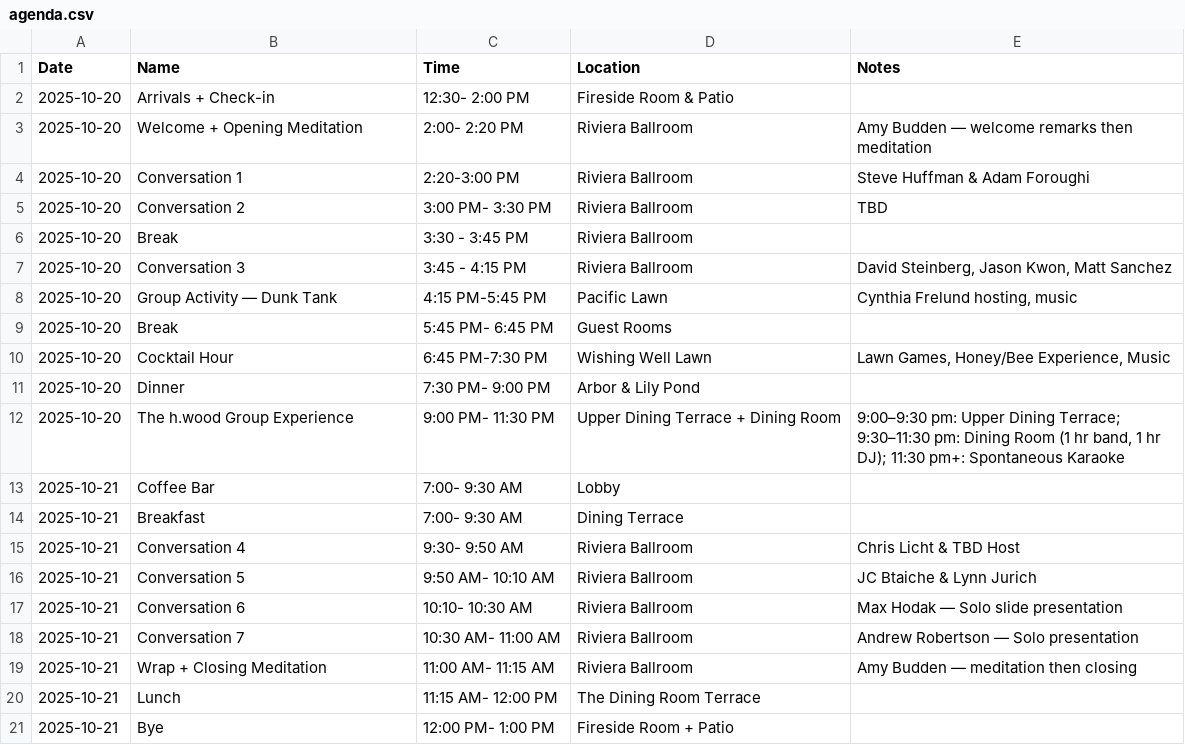
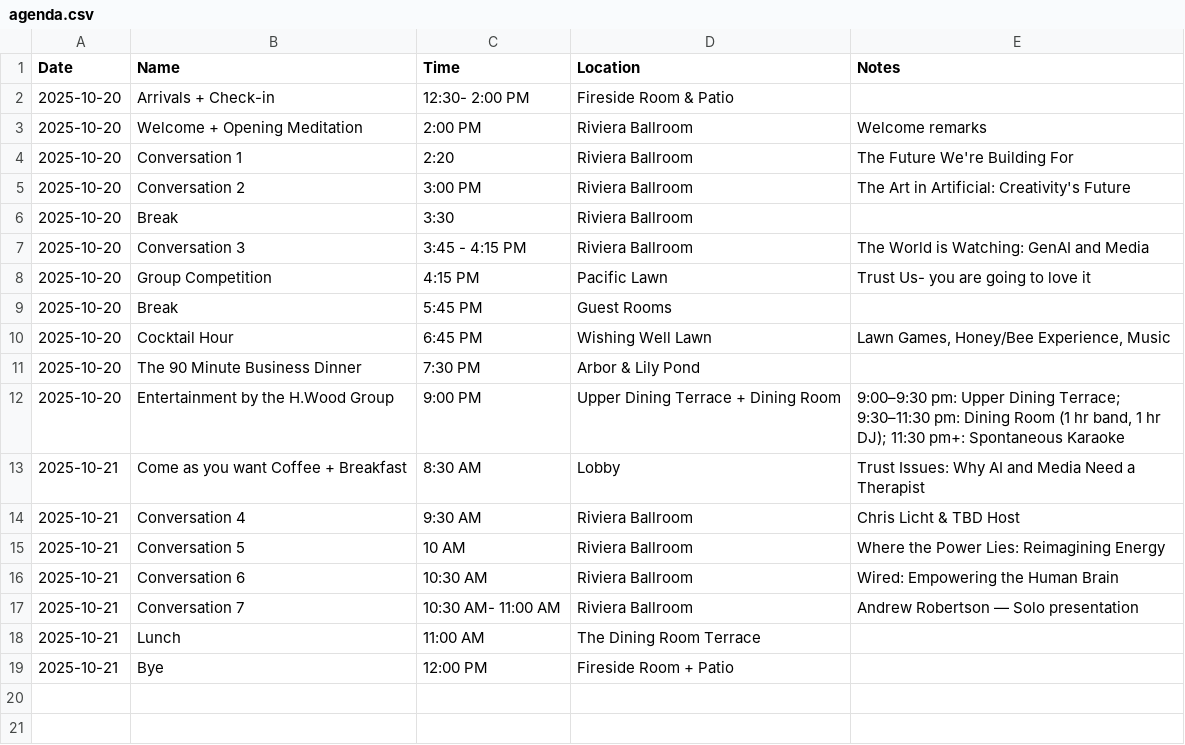
Before and after one commit to eric-20-20/portola-event, a CSV file: src/data/agenda.csv, drawn as a sheet.

Commit message:
updated agenda and guests

```diff
--- a/src/data/agenda.csv
+++ b/src/data/agenda.csv
@@ -2,20 +2,18 @@ Date,Name,Time,Location,Notes
 2025-10-20,Arrivals + Check-in,12:30- 2:00 PM,Fireside Room & Patio,
-2025-10-20,Welcome + Opening Meditation,2:00- 2:20 PM,Riviera Ballroom,Amy Budden — welcome remarks then meditation
-2025-10-20,Conversation 1,2:20-3:00 PM,Riviera Ballroom,Steve Huffman & Adam Foroughi
-2025-10-20,Conversation 2,3:00 PM- 3:30 PM,Riviera Ballroom,TBD
-2025-10-20,Break,3:30 - 3:45 PM,Riviera Ballroom,
-2025-10-20,Conversation 3,3:45 - 4:15 PM,Riviera Ballroom,"David Steinberg, Jason Kwon, Matt Sanchez"
-2025-10-20,Group Activity — Dunk Tank,4:15 PM-5:45 PM,Pacific Lawn,"Cynthia Frelund hosting, music"
-2025-10-20,Break,5:45 PM- 6:45 PM,Guest Rooms,
-2025-10-20,Cocktail Hour,6:45 PM-7:30 PM,Wishing Well Lawn,"Lawn Games, Honey/Bee Experience, Music"
-2025-10-20,Dinner,7:30 PM- 9:00 PM,Arbor & Lily Pond,
-2025-10-20,The h.wood Group Experience,9:00 PM- 11:30 PM,Upper Dining Terrace + Dining Room,"9:00–9:30 pm: Upper Dining Terrace; 9:30–11:30 pm: Dining Room (1 hr band, 1 hr DJ); 11:30 pm+: Spontaneous Karaoke"
-2025-10-21,Coffee Bar,7:00- 9:30 AM,Lobby,
-2025-10-21,Breakfast,7:00- 9:30 AM,Dining Terrace,
-2025-10-21,Conversation 4,9:30- 9:50 AM,Riviera Ballroom,Chris Licht & TBD Host
-2025-10-21,Conversation 5,9:50 AM- 10:10 AM,Riviera Ballroom,JC Btaiche & Lynn Jurich
-2025-10-21,Conversation 6,10:10- 10:30 AM,Riviera Ballroom,Max Hodak — Solo slide presentation
+2025-10-20,Welcome + Opening Meditation,2:00 PM,Riviera Ballroom,Welcome remarks
+2025-10-20,Conversation 1,2:20,Riviera Ballroom,The Future We're Building For
+2025-10-20,Conversation 2,3:00 PM,Riviera Ballroom,The Art in Artificial: Creativity's Future
+2025-10-20,Break,3:30,Riviera Ballroom,
+2025-10-20,Conversation 3,3:45 - 4:15 PM,Riviera Ballroom,The World is Watching: GenAI and Media
+2025-10-20,Group Competition,4:15 PM,Pacific Lawn,Trust Us- you are going to love it
+2025-10-20,Break,5:45 PM,Guest Rooms,
+2025-10-20,Cocktail Hour,6:45 PM,Wishing Well Lawn,"Lawn Games, Honey/Bee Experience, Music"
+2025-10-20,The 90 Minute Business Dinner,7:30 PM,Arbor & Lily Pond,
+2025-10-20,Entertainment by the H.Wood Group,9:00 PM,Upper Dining Terrace + Dining Room,"9:00–9:30 pm: Upper Dining Terrace; 9:30–11:30 pm: Dining Room (1 hr band, 1 hr DJ); 11:30 pm+: Spontaneous Karaoke"
+2025-10-21,Come as you want Coffee + Breakfast,8:30 AM,Lobby, Trust Issues: Why AI and Media Need a Therapist
+2025-10-21,Conversation 4,9:30 AM,Riviera Ballroom,Chris Licht & TBD Host
+2025-10-21,Conversation 5,10 AM,Riviera Ballroom,Where the Power Lies: Reimagining Energy
+2025-10-21,Conversation 6,10:30 AM,Riviera Ballroom,Wired: Empowering the Human Brain
 2025-10-21,Conversation 7,10:30 AM- 11:00 AM,Riviera Ballroom,Andrew Robertson — Solo presentation
-2025-10-21,Wrap + Closing Meditation,11:00 AM- 11:15 AM,Riviera Ballroom,Amy Budden — meditation then closing
-2025-10-21,Lunch,11:15 AM- 12:00 PM,The Dining Room Terrace,
-2025-10-21,Bye,12:00 PM- 1:00 PM,Fireside Room + Patio,
+2025-10-21,Lunch,11:00 AM,The Dining Room Terrace,
+2025-10-21,Bye,12:00 PM,Fireside Room + Patio,
```
Also changed, not shown: 6 other files.
